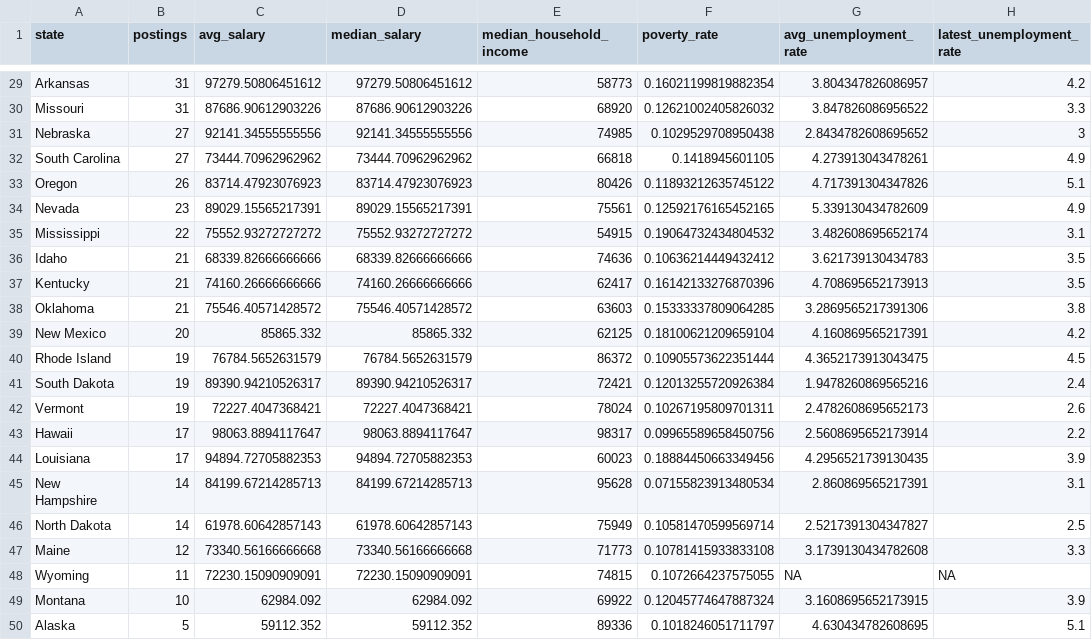
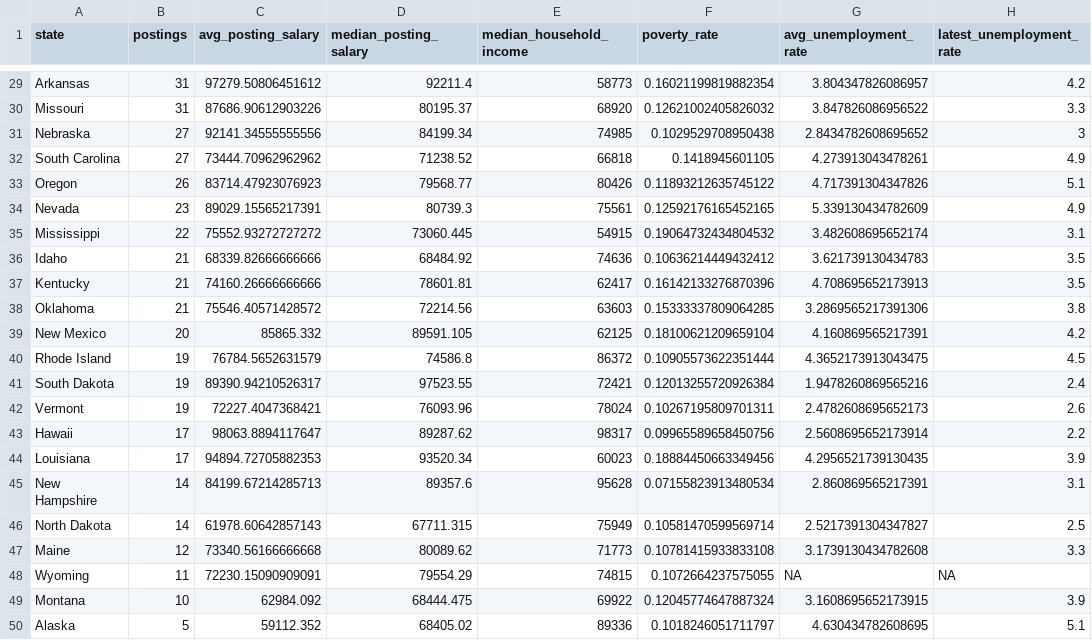
Before and after one commit to jhpyang/ISA401-final-project-JunheYang-RuoyiYao, a CSV file: output/eda_state_labor_context.csv, drawn as a sheet; only a part is shown, gaps mark what is left out; the diff covers the shown part only; the diff names each change by its address in the sheet, - before the commit and + after, or states it on an @@ line.

```diff
--- a/output/eda_state_labor_context.csv
+++ b/output/eda_state_labor_context.csv
-C1: avg_salary
+C1: avg_posting_salary
-D1: median_salary
+D1: median_posting_salary
-D29 (median_posting_salary): 97279.50806451612
+D29 (median_posting_salary): 92211.4
-D30 (median_posting_salary): 87686.90612903226
+D30 (median_posting_salary): 80195.37
-D31 (median_posting_salary): 92141.34555555556
+D31 (median_posting_salary): 84199.34
-D32 (median_posting_salary): 73444.70962962962
+D32 (median_posting_salary): 71238.52
-D33 (median_posting_salary): 83714.47923076923
+D33 (median_posting_salary): 79568.77
-D34 (median_posting_salary): 89029.15565217391
+D34 (median_posting_salary): 80739.3
-D35 (median_posting_salary): 75552.93272727272
+D35 (median_posting_salary): 73060.445
-D36 (median_posting_salary): 68339.82666666666
+D36 (median_posting_salary): 68484.92
-D37 (median_posting_salary): 74160.26666666666
+D37 (median_posting_salary): 78601.81
-D38 (median_posting_salary): 75546.40571428572
+D38 (median_posting_salary): 72214.56
-D39 (median_posting_salary): 85865.332
+D39 (median_posting_salary): 89591.105
-D40 (median_posting_salary): 76784.5652631579
+D40 (median_posting_salary): 74586.8
-D41 (median_posting_salary): 89390.94210526317
+D41 (median_posting_salary): 97523.55
-D42 (median_posting_salary): 72227.4047368421
+D42 (median_posting_salary): 76093.96
-D43 (median_posting_salary): 98063.8894117647
+D43 (median_posting_salary): 89287.62
-D44 (median_posting_salary): 94894.72705882353
+D44 (median_posting_salary): 93520.34
-D45 (median_posting_salary): 84199.67214285713
+D45 (median_posting_salary): 89357.6
-D46 (median_posting_salary): 61978.60642857143
+D46 (median_posting_salary): 67711.315
-D47 (median_posting_salary): 73340.56166666668
+D47 (median_posting_salary): 80089.62
-D48 (median_posting_salary): 72230.15090909091
+D48 (median_posting_salary): 79554.29
-D49 (median_posting_salary): 62984.092
+D49 (median_posting_salary): 68444.475
-D50 (median_posting_salary): 59112.352
+D50 (median_posting_salary): 68405.02
```
Also changed, not shown: 27 edited cells elsewhere in this file, output/eda_experience_salary_summary.csv, output/eda_role_salary_summary.csv, 49 other files.
